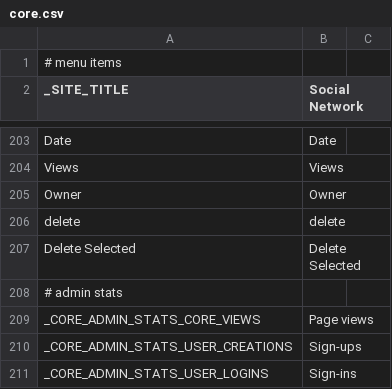
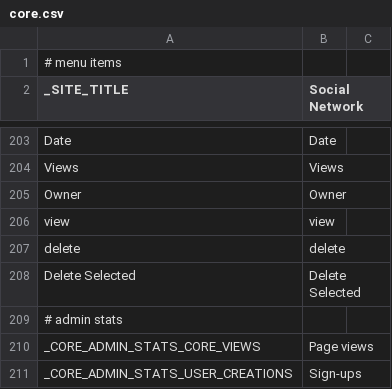
Before and after one commit to janardhancr1/MOM_Projects, a CSV file: SE405/application/languages/en/core.csv, drawn as a sheet; only a part is shown, gaps mark what is left out; the shorter side is filled out with more unchanged rows; the diff names each change by its address in the sheet, - before the commit and + after, or states it on an @@ line.

```diff
--- a/SE405/application/languages/en/core.csv
+++ b/SE405/application/languages/en/core.csv
+row 206: view | view
```
Also changed, not shown: SE405/application/languages/en/forum.csv, 8 other files.
